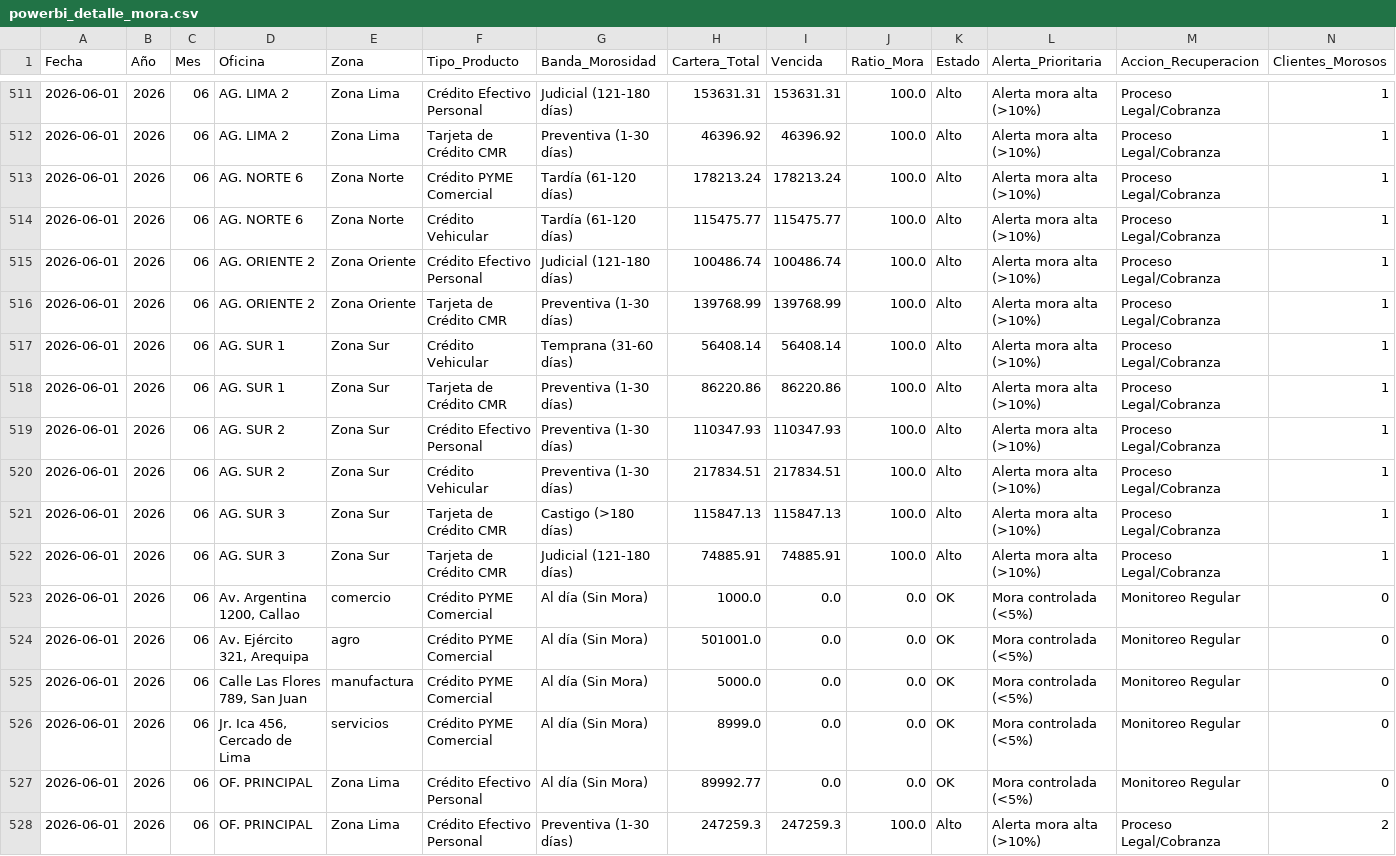
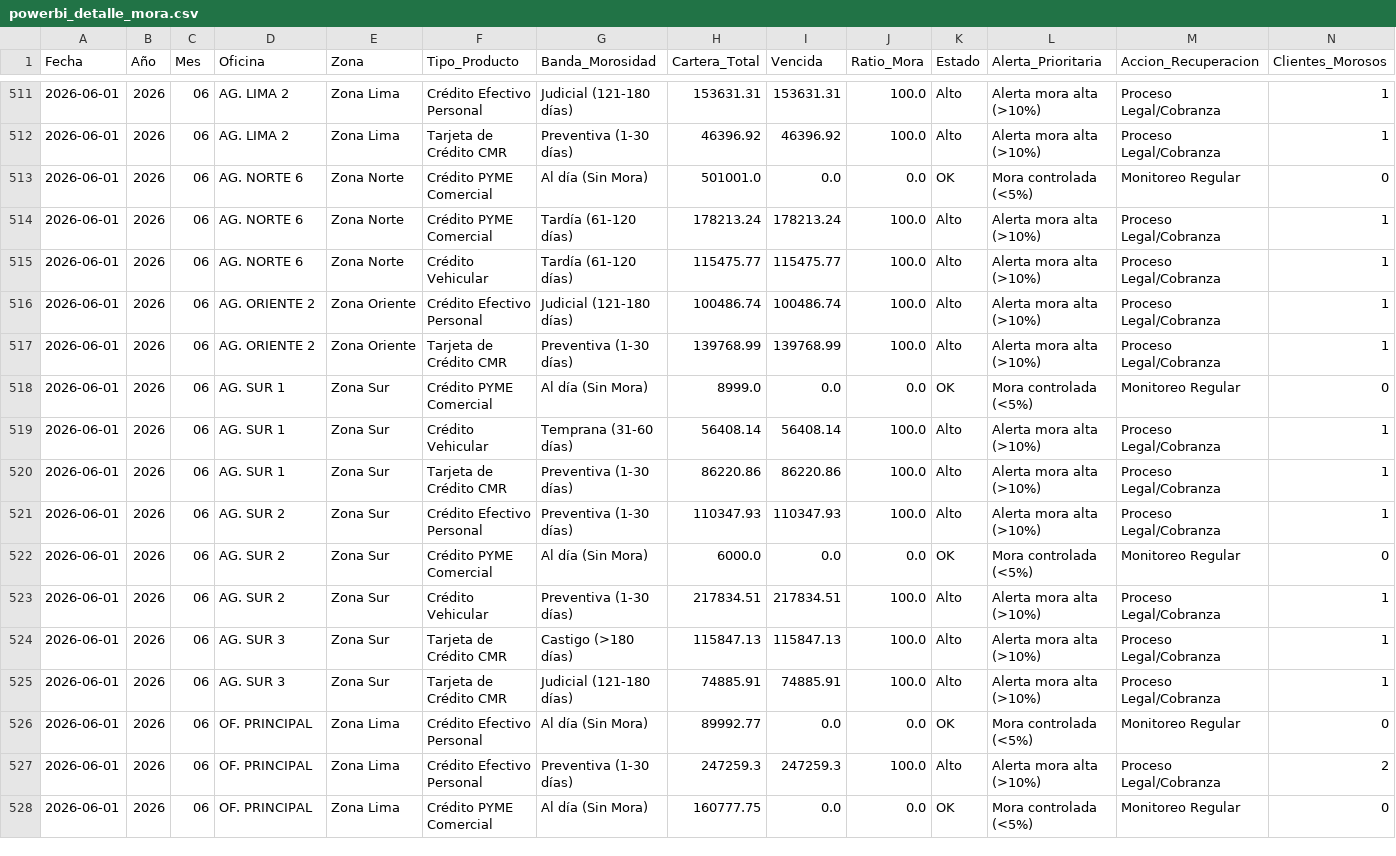
Before and after one commit to DiegoTornero/proyecto_Falabella_Tornero, a CSV file: powerbi_detalle_mora.csv, drawn as a sheet; only a part is shown, gaps mark what is left out; the shorter side is filled out with more unchanged rows; the diff covers the shown part only.

```diff
--- a/powerbi_detalle_mora.csv
+++ b/powerbi_detalle_mora.csv
@@ -512,2 +512,3 @@ Fecha,Año,Mes,Oficina,Zona,Tipo_Producto,Banda_Morosidad,Cartera_Total,Vencida,
 2026-06-01,2026,06,AG. LIMA 2,Zona Lima,Tarjeta de Crédito CMR,Preventiva (1-30 días),46396.92,46396.92,100.0,Alto,Alerta mora alta (>10%),Proceso Legal/Cobranza,1
+2026-06-01,2026,06,AG. NORTE 6,Zona Norte,Crédito PYME Comercial,Al día (Sin Mora),501001.0,0.0,0.0,OK,Mora controlada (<5%),Monitoreo Regular,0
 2026-06-01,2026,06,AG. NORTE 6,Zona Norte,Crédito PYME Comercial,Tardía (61-120 días),178213.24,178213.24,100.0,Alto,Alerta mora alta (>10%),Proceso Legal/Cobranza,1
@@ -516,2 +517,3 @@ Fecha,Año,Mes,Oficina,Zona,Tipo_Producto,Banda_Morosidad,Cartera_Total,Vencida,
 2026-06-01,2026,06,AG. ORIENTE 2,Zona Oriente,Tarjeta de Crédito CMR,Preventiva (1-30 días),139768.99,139768.99,100.0,Alto,Alerta mora alta (>10%),Proceso Legal/Cobranza,1
+2026-06-01,2026,06,AG. SUR 1,Zona Sur,Crédito PYME Comercial,Al día (Sin Mora),8999.0,0.0,0.0,OK,Mora controlada (<5%),Monitoreo Regular,0
 2026-06-01,2026,06,AG. SUR 1,Zona Sur,Crédito Vehicular,Temprana (31-60 días),56408.14,56408.14,100.0,Alto,Alerta mora alta (>10%),Proceso Legal/Cobranza,1
@@ -519,2 +521,3 @@ Fecha,Año,Mes,Oficina,Zona,Tipo_Producto,Banda_Morosidad,Cartera_Total,Vencida,
 2026-06-01,2026,06,AG. SUR 2,Zona Sur,Crédito Efectivo Personal,Preventiva (1-30 días),110347.93,110347.93,100.0,Alto,Alerta mora alta (>10%),Proceso Legal/Cobranza,1
+2026-06-01,2026,06,AG. SUR 2,Zona Sur,Crédito PYME Comercial,Al día (Sin Mora),6000.0,0.0,0.0,OK,Mora controlada (<5%),Monitoreo Regular,0
 2026-06-01,2026,06,AG. SUR 2,Zona Sur,Crédito Vehicular,Preventiva (1-30 días),217834.51,217834.51,100.0,Alto,Alerta mora alta (>10%),Proceso Legal/Cobranza,1
@@ -522,6 +525,2 @@ Fecha,Año,Mes,Oficina,Zona,Tipo_Producto,Banda_Morosidad,Cartera_Total,Vencida,
 2026-06-01,2026,06,AG. SUR 3,Zona Sur,Tarjeta de Crédito CMR,Judicial (121-180 días),74885.91,74885.91,100.0,Alto,Alerta mora alta (>10%),Proceso Legal/Cobranza,1
-2026-06-01,2026,06,"Av. Argentina 1200, Callao",comercio,Crédito PYME Comercial,Al día (Sin Mora),1000.0,0.0,0.0,OK,Mora controlada (<5%),Monitoreo Regular,0
-2026-06-01,2026,06,"Av. Ejército 321, Arequipa",agro,Crédito PYME Comercial,Al día (Sin Mora),501001.0,0.0,0.0,OK,Mora controlada (<5%),Monitoreo Regular,0
-2026-06-01,2026,06,"Calle Las Flores 789, San Juan",manufactura,Crédito PYME Comercial,Al día (Sin Mora),5000.0,0.0,0.0,OK,Mora controlada (<5%),Monitoreo Regular,0
-2026-06-01,2026,06,"Jr. Ica 456, Cercado de Lima",servicios,Crédito PYME Comercial,Al día (Sin Mora),8999.0,0.0,0.0,OK,Mora controlada (<5%),Monitoreo Regular,0
 2026-06-01,2026,06,OF. PRINCIPAL,Zona Lima,Crédito Efectivo Personal,Al día (Sin Mora),89992.77,0.0,0.0,OK,Mora controlada (<5%),Monitoreo Regular,0
```
Also changed, not shown: 3 added rows and 3 removed rows elsewhere in this file, powerbi_resumen_cartera.csv, 4 other files.
